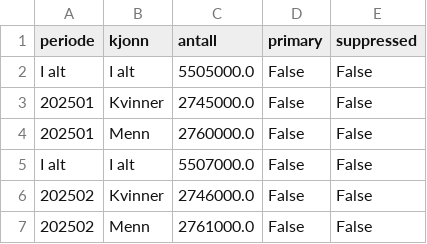
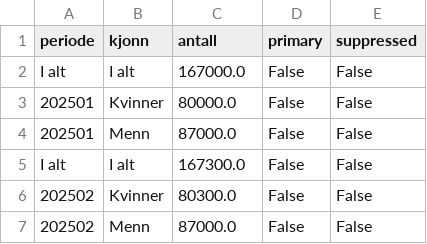
Before and after one commit to navikt/NavDataprodukt, a CSV file: Statistikkprodukt/eksempel/data_ut/ost_befolkning_kjonn_kontroll.csv, drawn as a sheet.

Commit message:
modifiser eksempel for å kunne bruke databasen

```diff
--- a/Statistikkprodukt/eksempel/data_ut/ost_befolkning_kjonn_kontroll.csv
+++ b/Statistikkprodukt/eksempel/data_ut/ost_befolkning_kjonn_kontroll.csv
@@ -1,7 +1,7 @@
 periode,kjonn,antall,primary,suppressed
-I alt,I alt,5505000.0,False,False
-202501,Kvinner,2745000.0,False,False
-202501,Menn,2760000.0,False,False
-I alt,I alt,5507000.0,False,False
-202502,Kvinner,2746000.0,False,False
-202502,Menn,2761000.0,False,False
+I alt,I alt,167000.0,False,False
+202501,Kvinner,80000.0,False,False
+202501,Menn,87000.0,False,False
+I alt,I alt,167300.0,False,False
+202502,Kvinner,80300.0,False,False
+202502,Menn,87000.0,False,False
```
Also changed, not shown: 4 other files.
